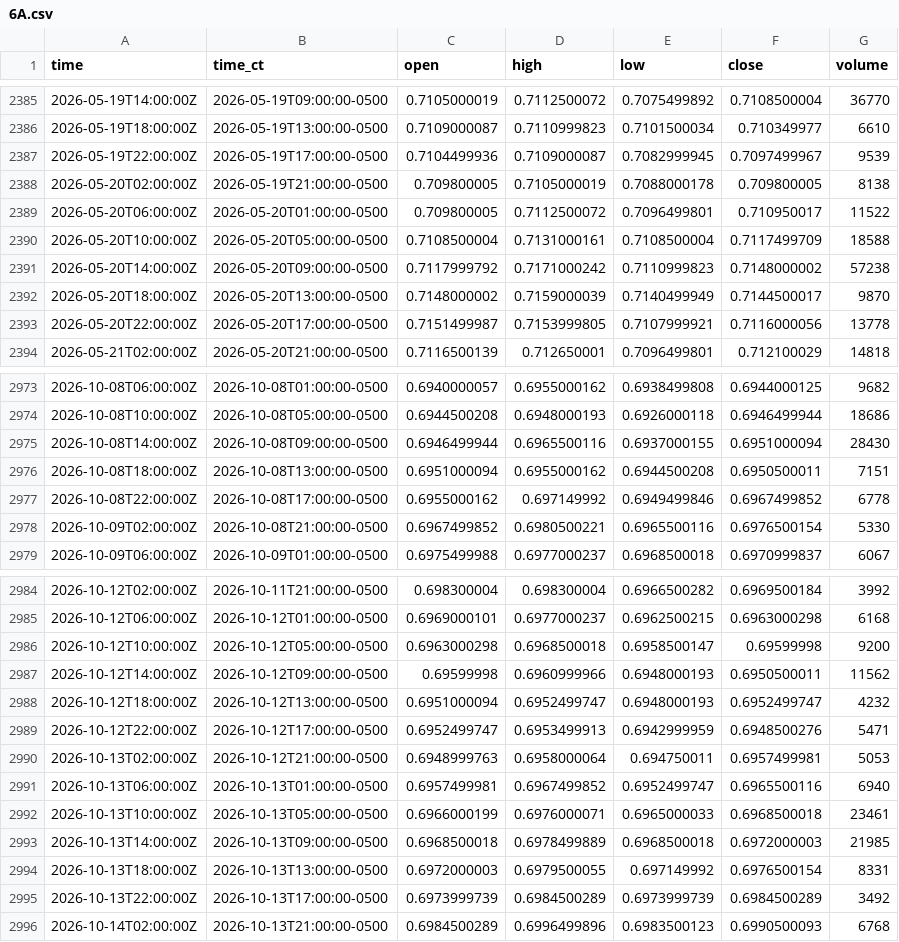
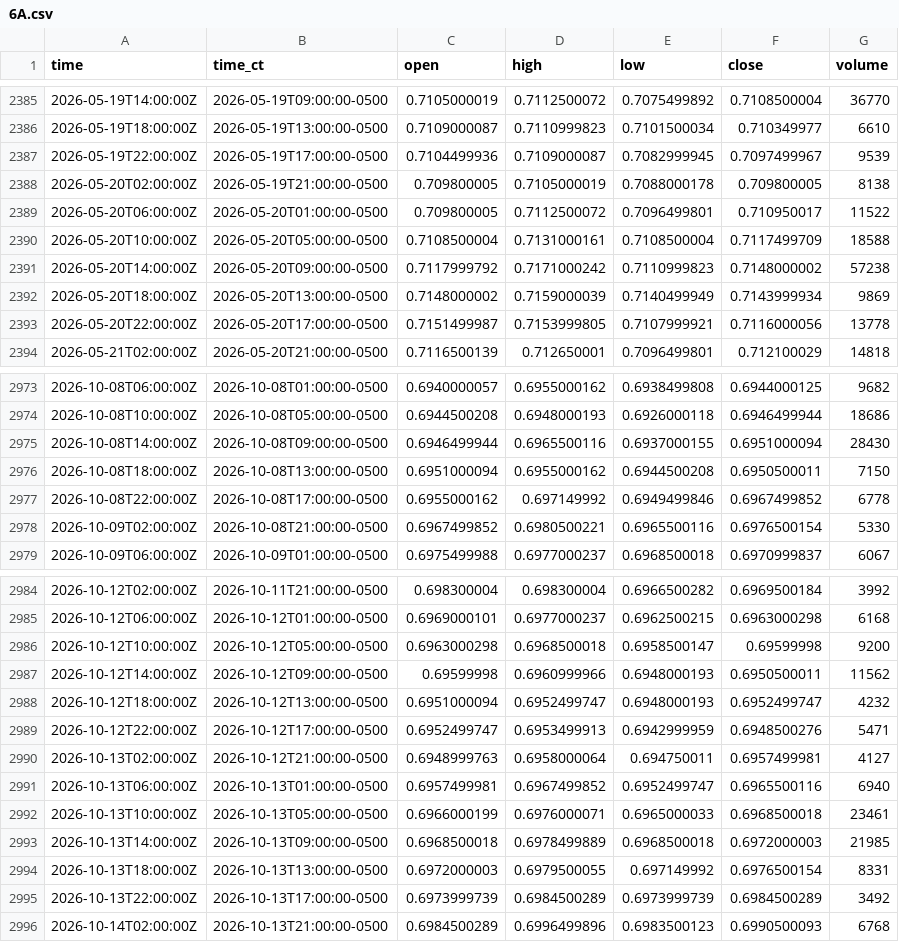
Before and after one commit to HAM-X/whs-data, a CSV file: data/bars/4h/6A.csv, drawn as a sheet; only a part is shown, gaps mark what is left out.

```diff
--- a/data/bars/4h/6A.csv
+++ b/data/bars/4h/6A.csv
@@ -2391,3 +2391,3 @@ time,time_ct,open,high,low,close,volume
 2026-05-20T14:00:00Z,2026-05-20T09:00:00-0500,0.7117999792,0.7171000242,0.7110999823,0.7148000002,57238
-2026-05-20T18:00:00Z,2026-05-20T13:00:00-0500,0.7148000002,0.7159000039,0.7140499949,0.7144500017,9870
+2026-05-20T18:00:00Z,2026-05-20T13:00:00-0500,0.7148000002,0.7159000039,0.7140499949,0.7143999934,9869
 2026-05-20T22:00:00Z,2026-05-20T17:00:00-0500,0.7151499987,0.7153999805,0.7107999921,0.7116000056,13778
@@ -2975,3 +2975,3 @@ time,time_ct,open,high,low,close,volume
 2026-10-08T14:00:00Z,2026-10-08T09:00:00-0500,0.6946499944,0.6965500116,0.6937000155,0.6951000094,28430
-2026-10-08T18:00:00Z,2026-10-08T13:00:00-0500,0.6951000094,0.6955000162,0.6944500208,0.6950500011,7151
+2026-10-08T18:00:00Z,2026-10-08T13:00:00-0500,0.6951000094,0.6955000162,0.6944500208,0.6950500011,7150
 2026-10-08T22:00:00Z,2026-10-08T17:00:00-0500,0.6955000162,0.697149992,0.6949499846,0.6967499852,6778
@@ -2989,3 +2989,3 @@ time,time_ct,open,high,low,close,volume
 2026-10-12T22:00:00Z,2026-10-12T17:00:00-0500,0.6952499747,0.6953499913,0.6942999959,0.6948500276,5471
-2026-10-13T02:00:00Z,2026-10-12T21:00:00-0500,0.6948999763,0.6958000064,0.694750011,0.6957499981,5053
+2026-10-13T02:00:00Z,2026-10-12T21:00:00-0500,0.6948999763,0.6958000064,0.694750011,0.6957499981,4127
 2026-10-13T06:00:00Z,2026-10-13T01:00:00-0500,0.6957499981,0.6967499852,0.6952499747,0.6965500116,6940
```
Also changed, not shown: data/bars/4h/6B.csv, data/bars/4h/6C.csv, 17 other files.
